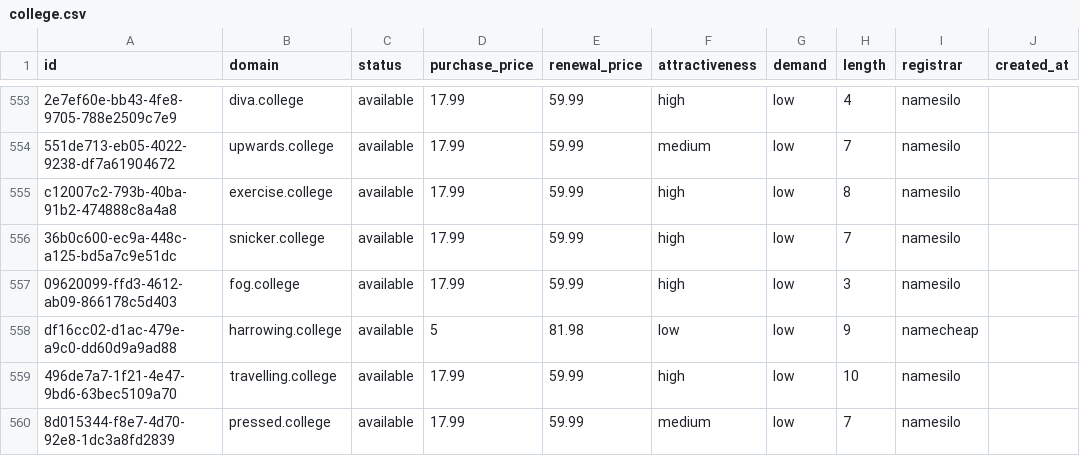
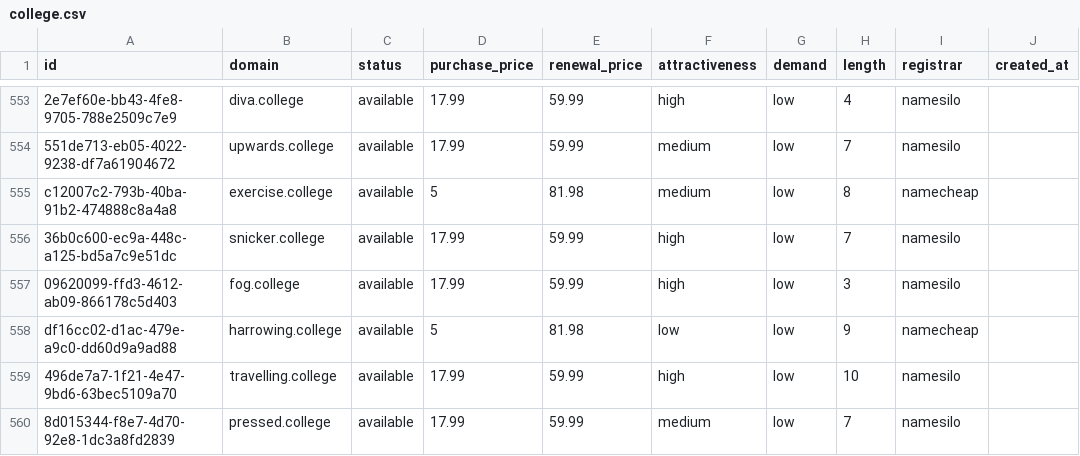
Before and after one commit to UniqueDomains/college-oneword-domains, a CSV file: college.csv, drawn as a sheet; only a part is shown, gaps mark what is left out; the diff names each change by its address in the sheet, - before the commit and + after, or states it on an @@ line.

Commit message:
Domains update

```diff
--- a/college.csv
+++ b/college.csv
-D555 (purchase_price): 17.99
+D555 (purchase_price): 5
-E555 (renewal_price): 59.99
+E555 (renewal_price): 81.98
-F555 (attractiveness): high
+F555 (attractiveness): medium
-I555 (registrar): namesilo
+I555 (registrar): namecheap
```
Also changed, not shown: 4 other files.
